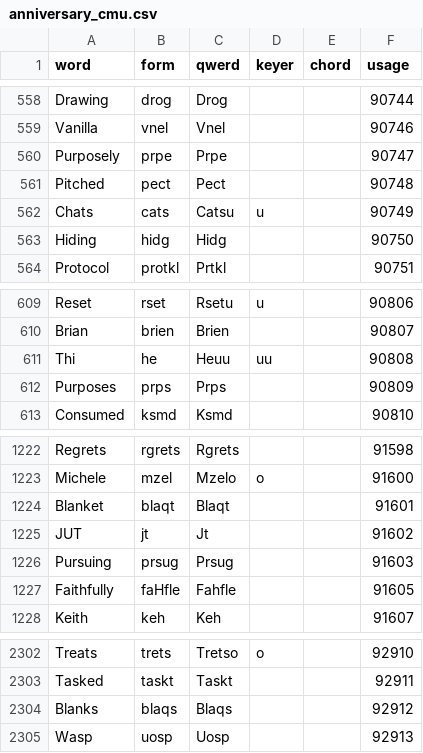
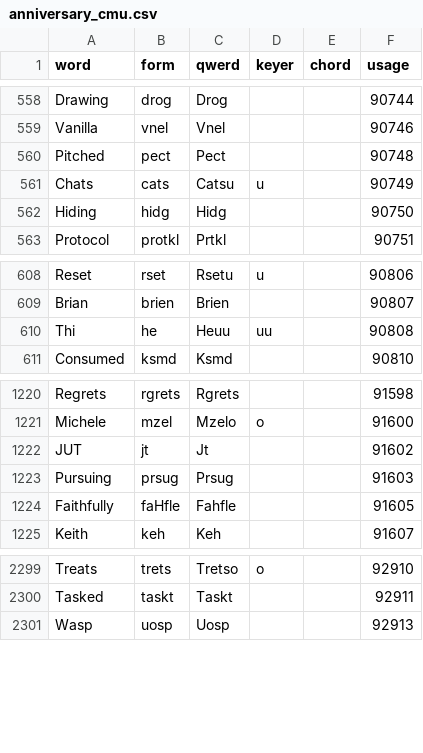
Before and after one commit to codepoke-kk/qwertigraphy, a CSV file: qwertigraph/dictionaries/anniversary_cmu.csv, drawn as a sheet; only a part is shown, gaps mark what is left out.

```diff
--- a/qwertigraph/dictionaries/anniversary_cmu.csv
+++ b/qwertigraph/dictionaries/anniversary_cmu.csv
@@ -559,3 +559,2 @@ Drawing,drog,Drog,,,90744
 Vanilla,vnel,Vnel,,,90746
-Purposely,prpe,Prpe,,,90747
 Pitched,pect,Pect,,,90748
@@ -611,3 +610,2 @@ Brian,brien,Brien,,,90807
 Thi,he,Heuu,uu,,90808
-Purposes,prps,Prps,,,90809
 Consumed,ksmd,Ksmd,,,90810
@@ -1223,3 +1221,2 @@ Regrets,rgrets,Rgrets,,,91598
 Michele,mzel,Mzelo,o,,91600
-Blanket,blaqt,Blaqt,,,91601
 JUT,jt,Jt,,,91602
@@ -2303,3 +2300,2 @@ Treats,trets,Tretso,o,,92910
 Tasked,taskt,Taskt,,,92911
-Blanks,blaqs,Blaqs,,,92912
 Wasp,uosp,Uosp,,,92913
```
Also changed, not shown: qwertigraph/dictionaries/anniversary_supplement.csv.
